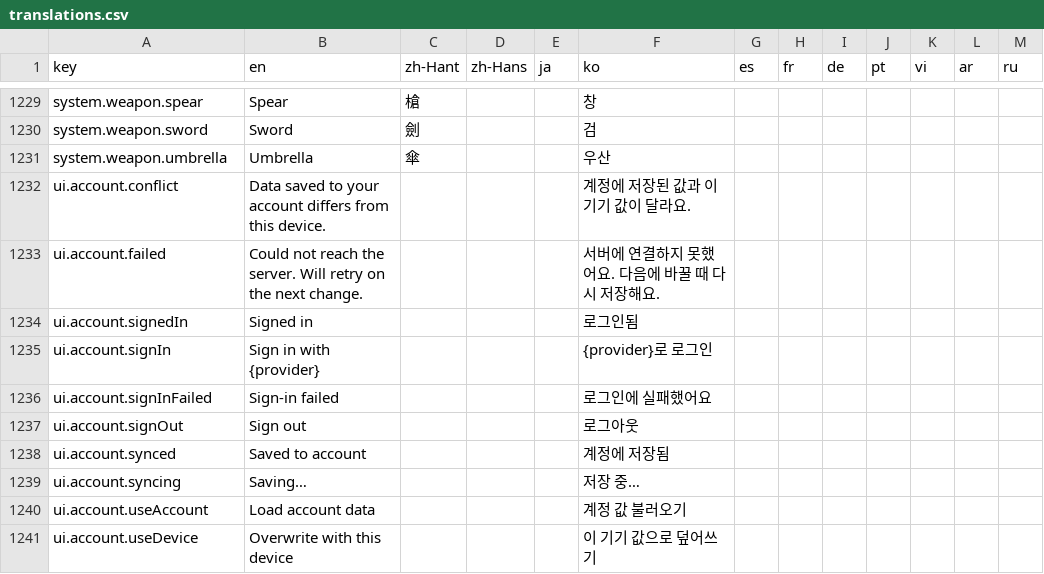
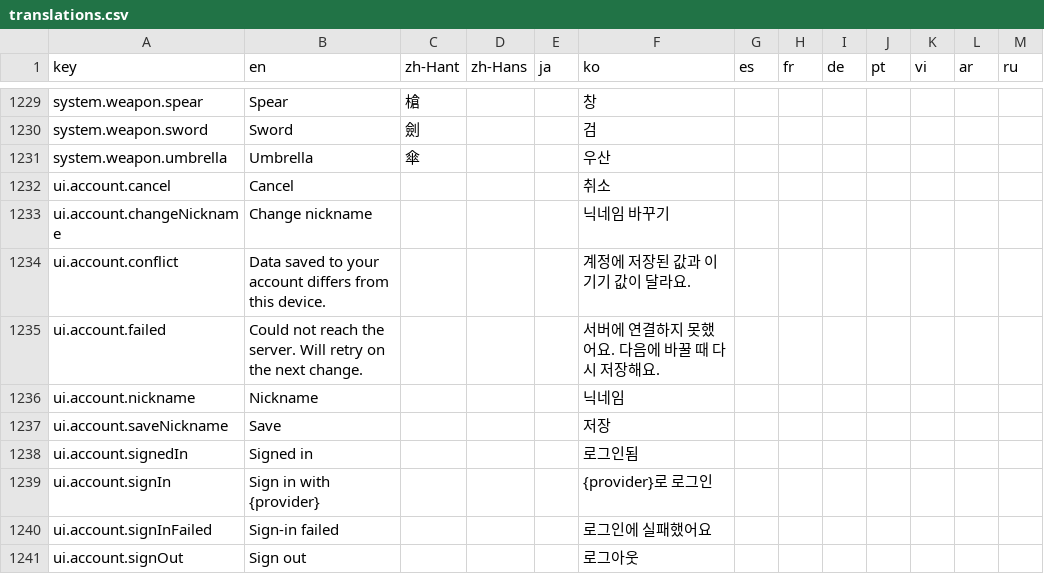
Before and after one commit to TTemGP/wwm-calc, a CSV file: locales/translations.csv, drawn as a sheet; only a part is shown, gaps mark what is left out; the shorter side is filled out with more unchanged rows; the diff names each change by its address in the sheet, - before the commit and + after, or states it on an @@ line.

```diff
--- a/locales/translations.csv
+++ b/locales/translations.csv
+row 1232: ui.account.cancel | Cancel |  |  |  | 취소
+row 1233: ui.account.changeNickname | Change nickname |  |  |  | 닉네임 바꾸기
+row 1236: ui.account.nickname | Nickname |  |  |  | 닉네임
+row 1237: ui.account.saveNickname | Save |  |  |  | 저장
```
Also changed, not shown: 5 other files.
